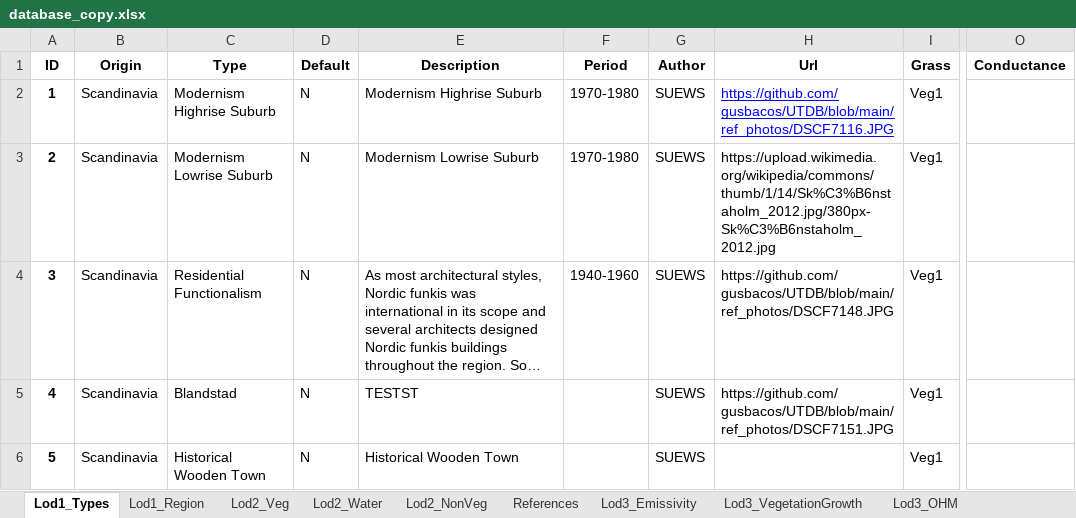
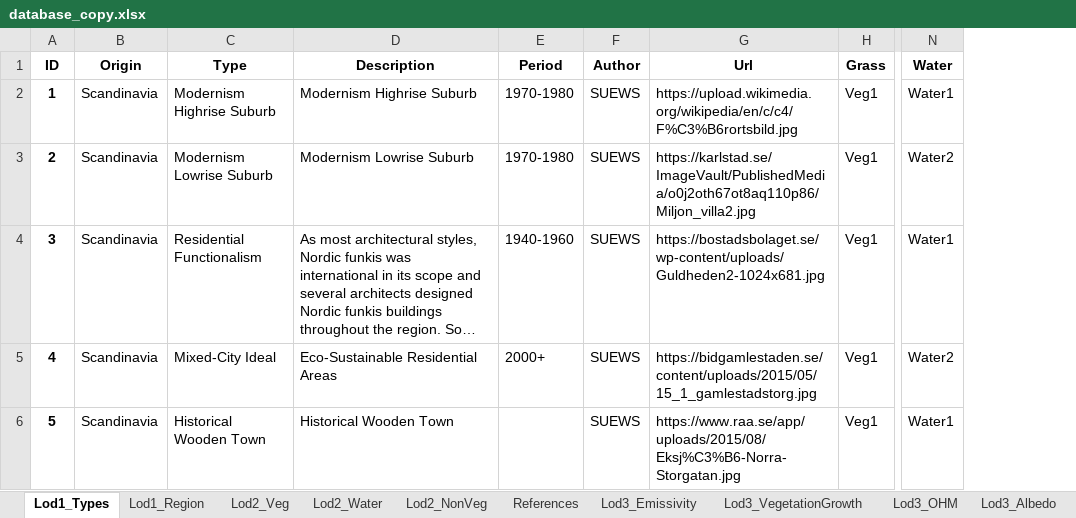
Before and after one commit to gusbacos/SUEWS-Database-manager, an Excel workbook: database_copy.xlsx, sheet Lod1_Types, drawn as a sheet; only a part is shown, gaps mark what is left out; long unchanged cells end in …; values as stored, in another font and other column widths than the file's, no borders; removed rows and columns are numbered as before the commit, all else as after; the diff covers the shown part only; the diff names each change by its address in the sheet, - before the commit and + after, or states it on an @@ line.

```diff
--- a/database_copy.xlsx (sheet Lod1_Types)
+++ b/database_copy.xlsx (sheet Lod1_Types)
-column D (Default), rows 2-6: all N
-column O (Conductance), empty
+column N (Water), rows 2-6: Water1 | Water2 | Water1 | Water2 | Water1
-G2 (Url): https://github.com/gusbacos/UTDB/blob/main/ref_photos/DSCF7116.JPG
+G2 (Url): https://upload.wikimedia.org/wikipedia/en/c/c4/F%C3%B6rortsbild.jpg
@@ G2 underline: on → off, text colour: #0000FF → black @@
-G3 (Url): https://upload.wikimedia.org/wikipedia/commons/thumb/1/14/Sk%C3%B6nstaholm_2012.jpg/380px-Sk%C3%B6nstaholm_2012.jpg
+G3 (Url): https://karlstad.se/ImageVault/PublishedMedia/o0j2oth67ot8aq110p86/Miljon_villa2.jpg
-G4 (Url): https://github.com/gusbacos/UTDB/blob/main/ref_photos/DSCF7148.JPG
+G4 (Url): https://bostadsbolaget.se/wp-content/uploads/Guldheden2-1024x681.jpg
-C5 (Type): Blandstad
+C5 (Type): Mixed-City Ideal
-D5 (Description): TESTST
+D5 (Description): Eco-Sustainable Residential Areas
-E5 (Period): (empty)
+E5 (Period): 2000+
-G5 (Url): https://github.com/gusbacos/UTDB/blob/main/ref_photos/DSCF7151.JPG
+G5 (Url): https://bidgamlestaden.se/content/uploads/2015/05/15_1_gamlestadstorg.jpg
-G6 (Url): (empty)
+G6 (Url): https://www.raa.se/app/uploads/2015/08/Eksj%C3%B6-Norra-Storgatan.jpg
```
Also changed, not shown: 1 removed row and 6 edited cells elsewhere in this sheet, sheet Lod3_Porosity, sheet Lod3_Albedo, sheet Lod2_Water, sheet Lod3_VegetationGrowth, other sheet tabs, 5 other files.
